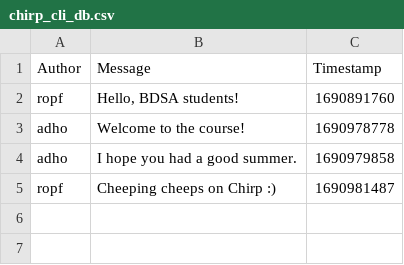
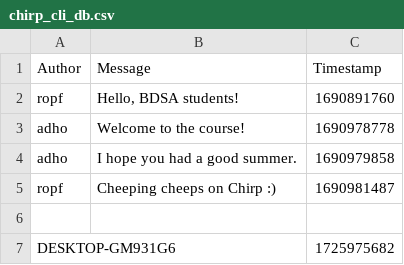
Before and after one commit to ITU-BDSA2024-GROUP16/Chirp, a CSV file: chirp_cli_db.csv, drawn as a sheet.

```diff
--- a/chirp_cli_db.csv
+++ b/chirp_cli_db.csv
@@ -5 +5,3 @@ adho,"I hope you had a good summer.",1690979858
 ropf,"Cheeping cheeps on Chirp :)",1690981487
+
+DESKTOP-GM931G6,,1725975682
```
Also changed, not shown: 2 other files.
